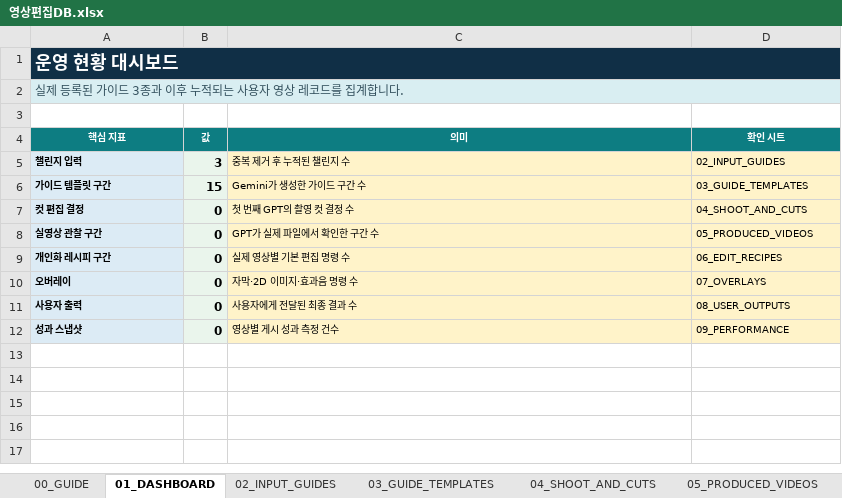
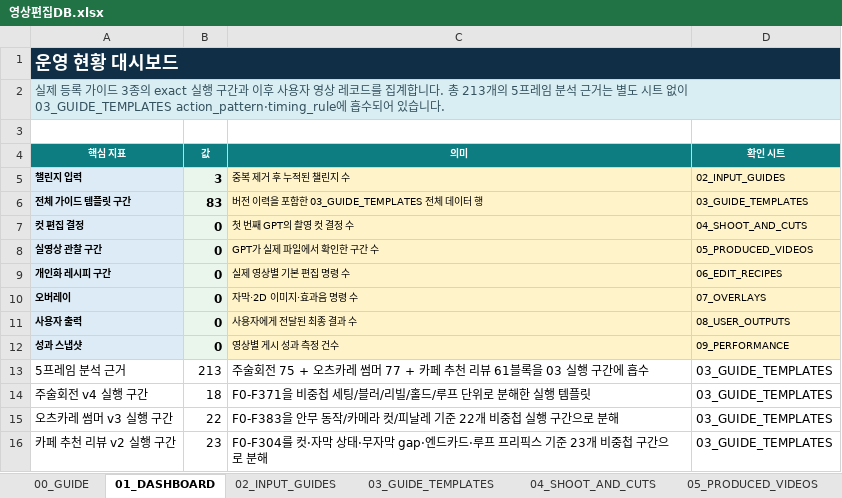
Before and after one commit to skt-flyai-9th/AI, an Excel workbook: app/template_knowledge/sources/영상편집DB.xlsx, sheet 01_DASHBOARD, drawn as a sheet; values as stored, in another font and other column widths than the file's, no borders; removed rows and columns are numbered as before the commit, all else as after; the diff names each change by its address in the sheet, - before the commit and + after, or states it on an @@ line.

```diff
--- a/app/template_knowledge/sources/영상편집DB.xlsx (sheet 01_DASHBOARD)
+++ b/app/template_knowledge/sources/영상편집DB.xlsx (sheet 01_DASHBOARD)
-A2 (핵심 지표): …제 등록된 가이드 3종과 이후 누적되는 사용자 영상 레코드를 집계합니다.
+A2 (핵심 지표): …제 등록 가이드 3종의 exact 실행 구간과 이후 사용자 영상 레코드를 집계합니다. 총 213개의 5프레임 분석 근거는 별도 시트 없이 03_GUIDE_TEMPLATES action_pattern·timing_rule에 흡수되어 있습니다.
-row 6: 가이드 템플릿 구간 | 15 | Gemini가 생성한 가이드 구간 수 | 03_GUIDE_TEMPLATES
+row 6: 전체 가이드 템플릿 구간 | 83 | 버전 이력을 포함한 03_GUIDE_TEMPLATES 전체 데이터 행 | 03_GUIDE_TEMPLATES
+row 13: 5프레임 분석 근거 | 213 | 주술회전 75 + 오츠카레 썸머 77 + 카페 추천 리뷰 61블록을 03 실행 구간에 흡수 | 03_GUIDE_TEMPLATES
+row 14: 주술회전 v4 실행 구간 | 18 | F0-F371을 비중첩 세팅/블러/리빌/홀드/루프 단위로 분해한 실행 템플릿 | 03_GUIDE_TEMPLATES
+row 15: 오츠카레 썸머 v3 실행 구간 | 22 | F0-F383을 안무 동작/카메라 컷/피날레 기준 22개 비중첩 실행 구간으로 분해 | 03_GUIDE_TEMPLATES
+row 16: 카페 추천 리뷰 v2 실행 구간 | 23 | F0-F304를 컷·자막 상태·무자막 gap·엔드카드·루프 프리픽스 기준 23개 비중첩 구간으로 분해 | 03_GUIDE_TEMPLATES
```
Also changed, not shown: sheet 03_GUIDE_TEMPLATES, sheet 12_SOURCE_GUIDES, sheet 11_MODEL_POLICIES, sheet 00_GUIDE, sheet 02_INPUT_GUIDES, formulas that keep their value, 6 other files.
